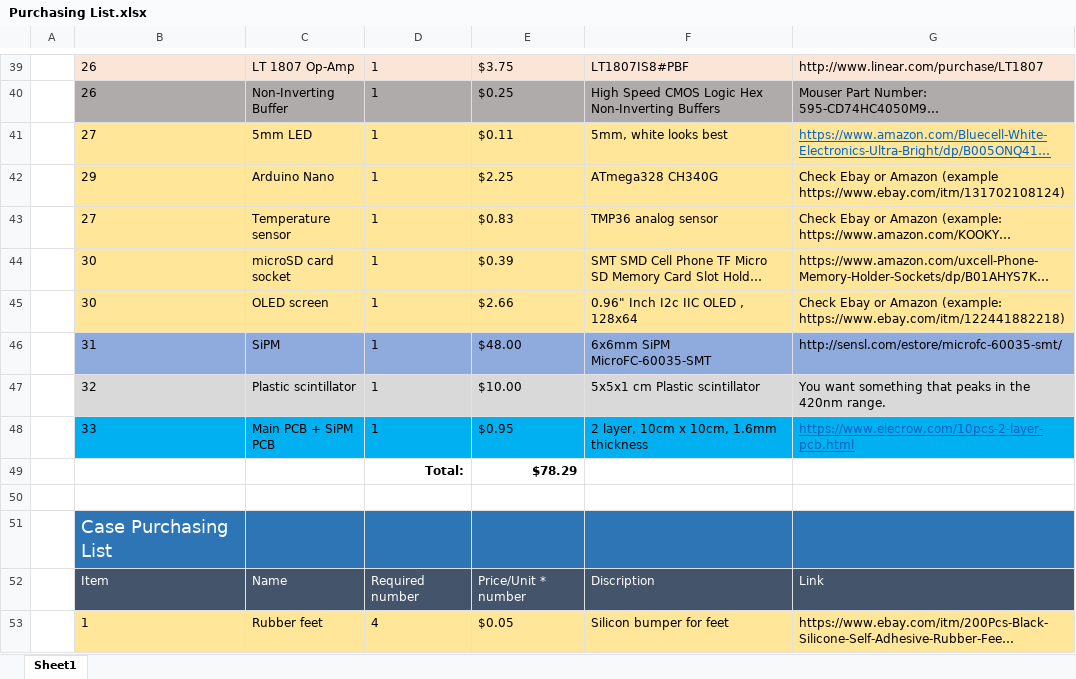
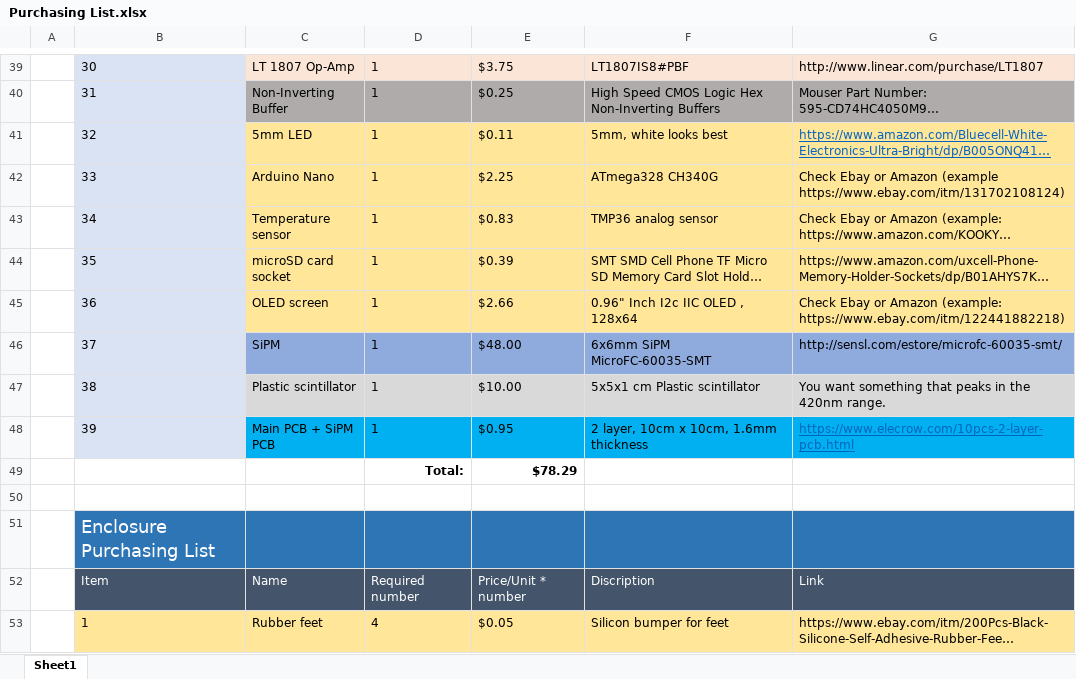
Before and after one commit to spenceraxani/CosmicWatch-Desktop-Muon-Detector-v2, an Excel workbook: Purchasing List.xlsx, sheet Sheet1, drawn as a sheet; only a part is shown, gaps mark what is left out; long unchanged cells end in …; values as stored, in another font and other column widths than the file's, no borders; the diff covers the shown part only; the diff names each change by its address in the sheet, - before the commit and + after, or states it on an @@ line.

Commit message:
fixing item list number

```diff
--- a/Purchasing List.xlsx (sheet Sheet1)
+++ b/Purchasing List.xlsx (sheet Sheet1)
-B39 fill: #FBE5D6
+B39 fill: #DAE3F3
-B39: 26
+B39: 30
-B40: 26
+B40: 31
-B40 fill: #AFABAB
+B40 fill: #DAE3F3
-B41: 27
+B41: 32
-B41:B45 fill: #FFE699
+B41:B45 fill: #DAE3F3
-B42: 29
+B42: 33
-B43: 27
+B43: 34
-B44: 30
+B44: 35
-B45: 30
+B45: 36
-B46: 31
+B46: 37
-B46 fill: #8FAADC
+B46 fill: #DAE3F3
-B47: 32
+B47: 38
-B47 fill: #D9D9D9
+B47 fill: #DAE3F3
-B48: 33
+B48: 39
-B48 fill: #00B0F0
+B48 fill: #DAE3F3
-B51: Case Purchasing List
+B51: Enclosure Purchasing List
```
Also changed, not shown: 27 edited cells and cell formats elsewhere in this sheet.
